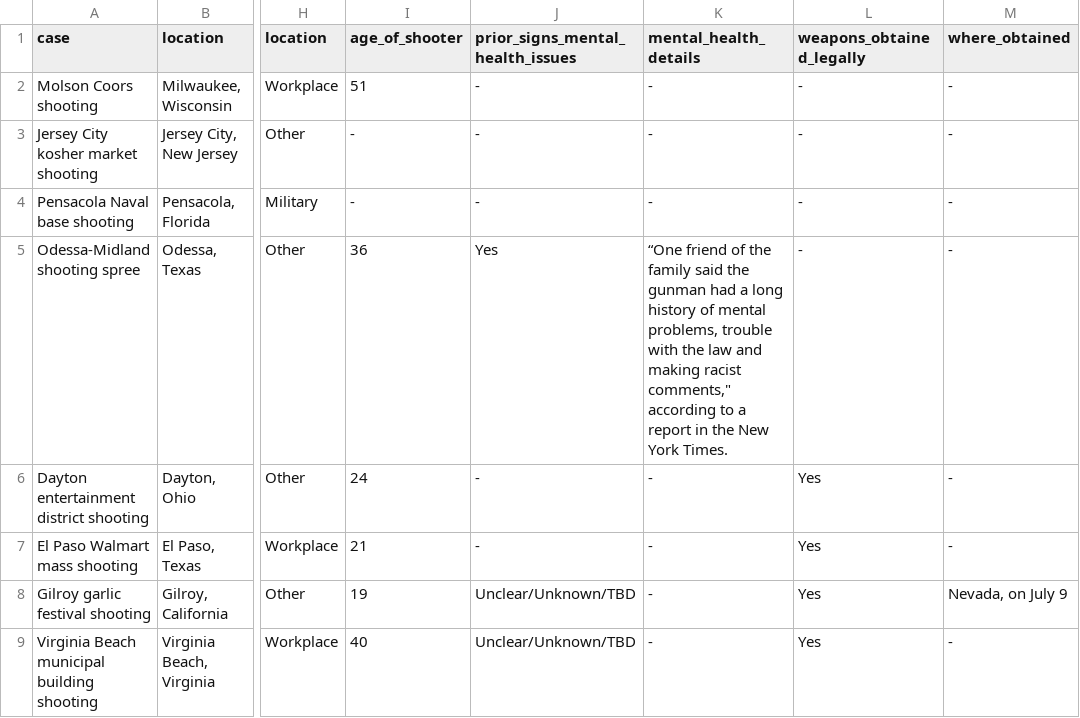
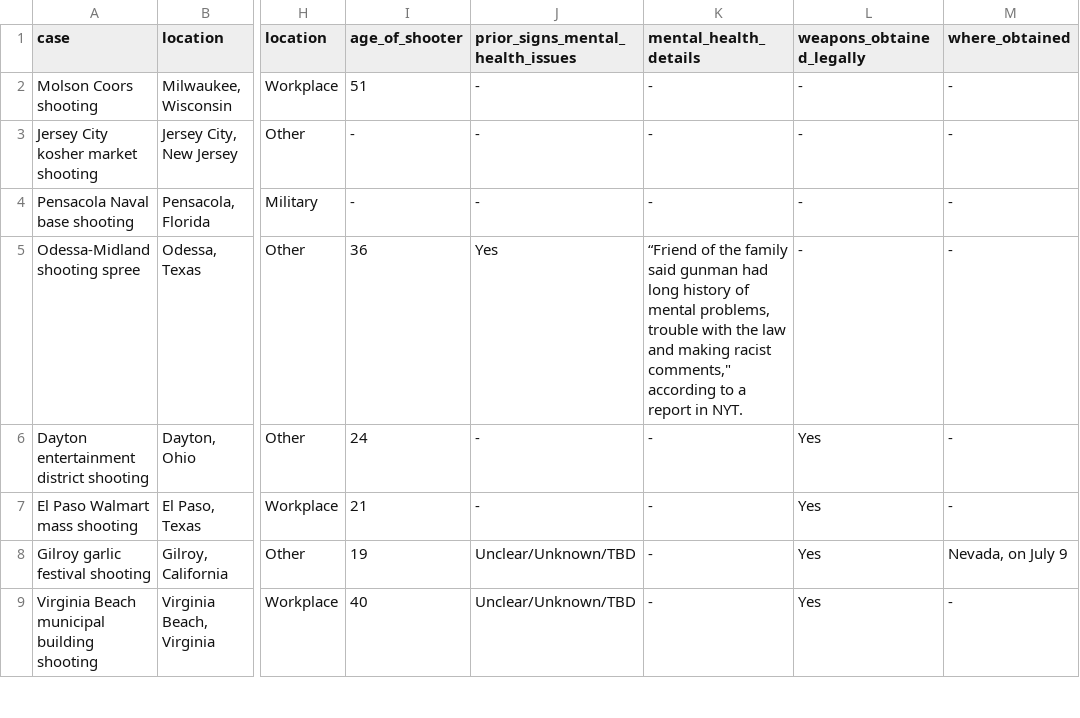
Before and after one commit to laurapavlosky/FinalProjectData, a CSV file: Mother Jones - Mass Shootings Database, 1982 - 2020 w:suicide.csv, drawn as a sheet; only a part is shown, gaps mark what is left out; the diff names each change by its address in the sheet, - before the commit and + after, or states it on an @@ line.

Commit message:
Update Mother Jones - Mass Shootings Database, 1982 - 2020 w:suicide.csv
update line 5

```diff
--- a/Mother Jones - Mass Shootings Database, 1982 - 2020 w:suicide.csv
+++ b/Mother Jones - Mass Shootings Database, 1982 - 2020 w:suicide.csv
-K5 (mental_health_details): “One friend of the family said the gunman had a long history of mental problems, trouble with the law and making racist comments," according to a report in the New York Times.
+K5 (mental_health_details): “Friend of the family said gunman had long history of mental problems, trouble with the law and making racist comments," according to a report in NYT.
```
